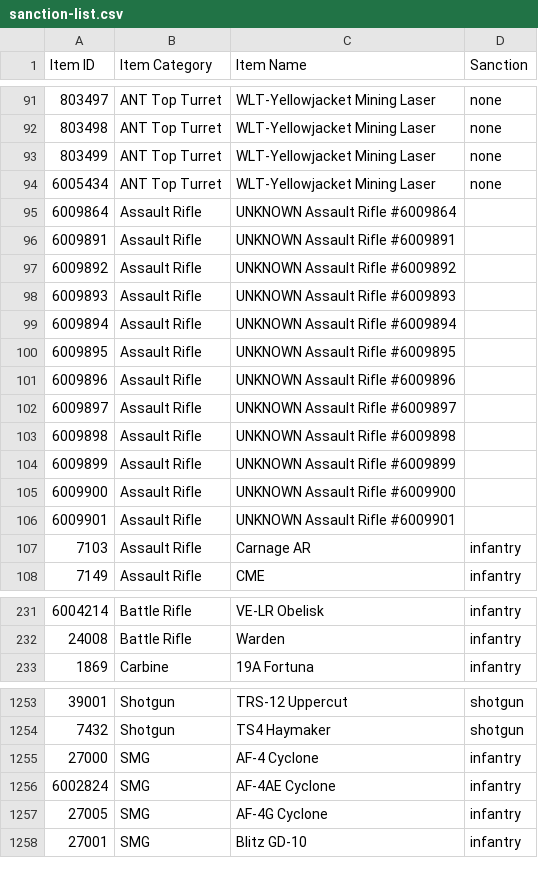
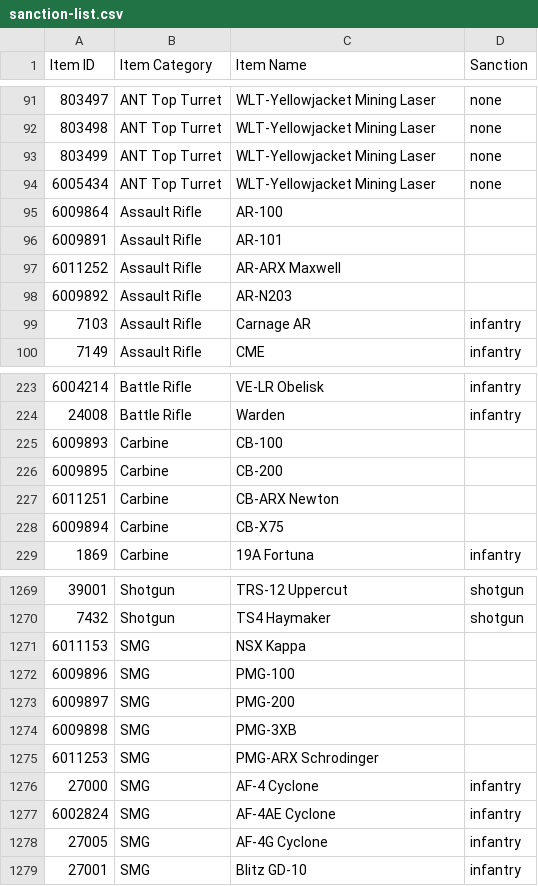
Before and after one commit to cooltrain7/Planetside-2-API-Tracker, a CSV file: Weapons/sanction-list.csv, drawn as a sheet; only a part is shown, gaps mark what is left out; the diff covers the shown part only.

```diff
--- a/Weapons/sanction-list.csv
+++ b/Weapons/sanction-list.csv
@@ -94,14 +94,6 @@
 6005434,ANT Top Turret,WLT-Yellowjacket Mining Laser,none
-6009864,Assault Rifle,UNKNOWN Assault Rifle #6009864,
-6009891,Assault Rifle,UNKNOWN Assault Rifle #6009891,
-6009892,Assault Rifle,UNKNOWN Assault Rifle #6009892,
-6009893,Assault Rifle,UNKNOWN Assault Rifle #6009893,
-6009894,Assault Rifle,UNKNOWN Assault Rifle #6009894,
-6009895,Assault Rifle,UNKNOWN Assault Rifle #6009895,
-6009896,Assault Rifle,UNKNOWN Assault Rifle #6009896,
-6009897,Assault Rifle,UNKNOWN Assault Rifle #6009897,
-6009898,Assault Rifle,UNKNOWN Assault Rifle #6009898,
-6009899,Assault Rifle,UNKNOWN Assault Rifle #6009899,
-6009900,Assault Rifle,UNKNOWN Assault Rifle #6009900,
-6009901,Assault Rifle,UNKNOWN Assault Rifle #6009901,
+6009864,Assault Rifle,AR-100,
+6009891,Assault Rifle,AR-101,
+6011252,Assault Rifle,AR-ARX Maxwell,
+6009892,Assault Rifle,AR-N203,
 7103,Assault Rifle,Carnage AR,infantry
@@ -232,2 +224,6 @@
 24008,Battle Rifle,Warden,infantry
+6009893,Carbine,CB-100,
+6009895,Carbine,CB-200,
+6011251,Carbine,CB-ARX Newton,
+6009894,Carbine,CB-X75,
 1869,Carbine,19A Fortuna,infantry
@@ -1254,2 +1270,7 @@
 7432,Shotgun,TS4 Haymaker,shotgun
+6011153,SMG,NSX Kappa,
+6009896,SMG,PMG-100,
+6009897,SMG,PMG-200,
+6009898,SMG,PMG-3XB,
+6011253,SMG,PMG-ARX Schrodinger,
 27000,SMG,AF-4 Cyclone,infantry
```
Also changed, not shown: 39 added rows, 3 removed rows and 11 edited cells elsewhere in this file.
